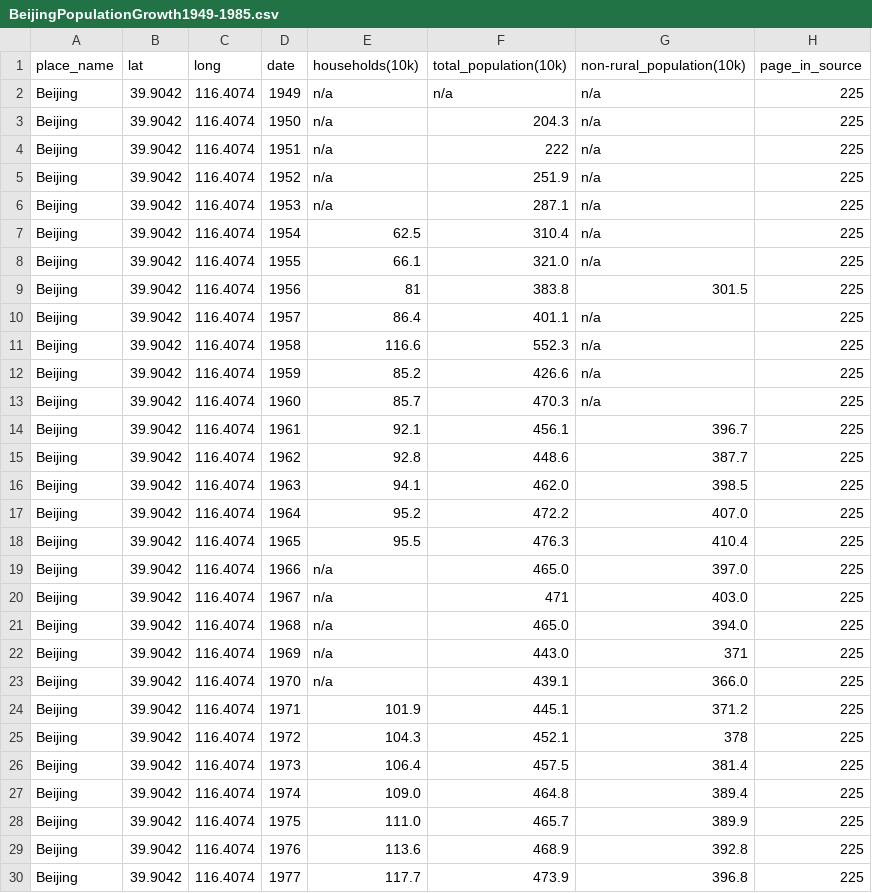
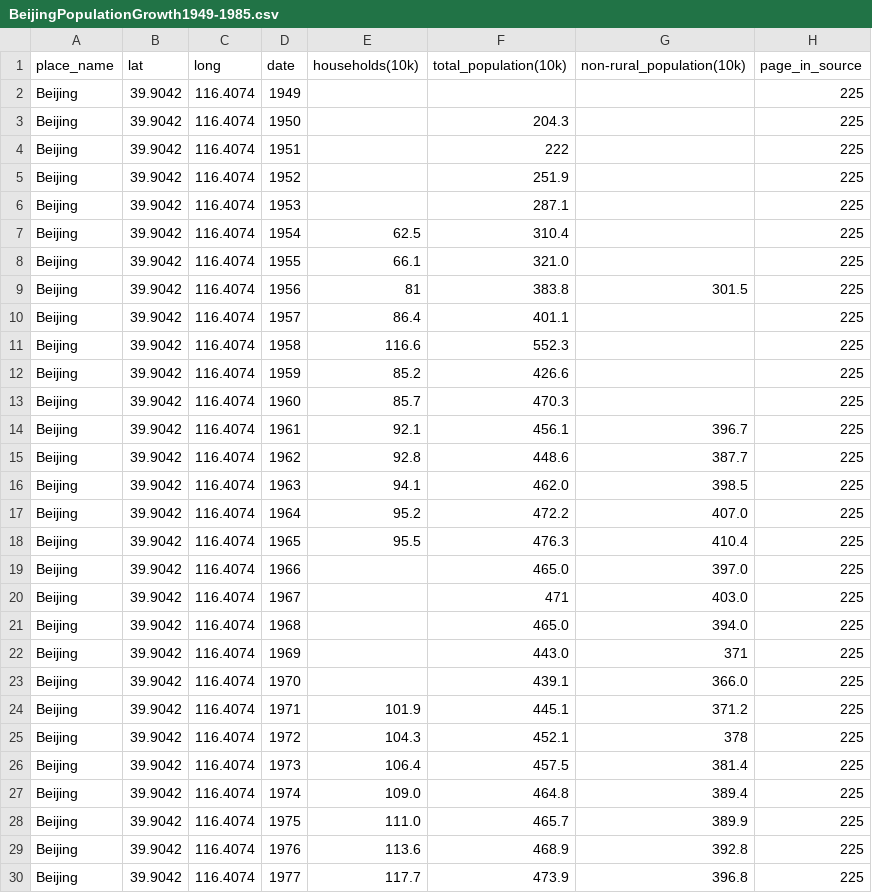
Before and after one commit to lepuck/dissertation-freiburg, a CSV file: population-data/BeijingPopulationGrowth1949-1985.csv, drawn as a sheet; only a part is shown.

```diff
--- a/population-data/BeijingPopulationGrowth1949-1985.csv
+++ b/population-data/BeijingPopulationGrowth1949-1985.csv
@@ -1,14 +1,14 @@
 place_name,lat,long,date,households(10k),total_population(10k),non-rural_population(10k),page_in_source
-Beijing,39.9042,116.4074,1949,n/a,n/a,n/a,225
-Beijing,39.9042,116.4074,1950,n/a,204.3,n/a,225
-Beijing,39.9042,116.4074,1951,n/a,222,n/a,225
-Beijing,39.9042,116.4074,1952,n/a,251.9,n/a,225
-Beijing,39.9042,116.4074,1953,n/a,287.1,n/a,225
-Beijing,39.9042,116.4074,1954,62.5,310.4,n/a,225
-Beijing,39.9042,116.4074,1955,66.1,321.0,n/a,225
+Beijing,39.9042,116.4074,1949,,,,225
+Beijing,39.9042,116.4074,1950,,204.3,,225
+Beijing,39.9042,116.4074,1951,,222,,225
+Beijing,39.9042,116.4074,1952,,251.9,,225
+Beijing,39.9042,116.4074,1953,,287.1,,225
+Beijing,39.9042,116.4074,1954,62.5,310.4,,225
+Beijing,39.9042,116.4074,1955,66.1,321.0,,225
 Beijing,39.9042,116.4074,1956,81,383.8,301.5,225
-Beijing,39.9042,116.4074,1957,86.4,401.1,n/a,225
-Beijing,39.9042,116.4074,1958,116.6,552.3,n/a,225
-Beijing,39.9042,116.4074,1959,85.2,426.6,n/a,225
-Beijing,39.9042,116.4074,1960,85.7,470.3,n/a,225
+Beijing,39.9042,116.4074,1957,86.4,401.1,,225
+Beijing,39.9042,116.4074,1958,116.6,552.3,,225
+Beijing,39.9042,116.4074,1959,85.2,426.6,,225
+Beijing,39.9042,116.4074,1960,85.7,470.3,,225
 Beijing,39.9042,116.4074,1961,92.1,456.1,396.7,225
@@ -18,7 +18,7 @@ Beijing,39.9042,116.4074,1964,95.2,472.2,407.0,225
 Beijing,39.9042,116.4074,1965,95.5,476.3,410.4,225
-Beijing,39.9042,116.4074,1966,n/a,465.0,397.0,225
-Beijing,39.9042,116.4074,1967,n/a,471,403.0,225
-Beijing,39.9042,116.4074,1968,n/a,465.0,394.0,225
-Beijing,39.9042,116.4074,1969,n/a,443.0,371,225
-Beijing,39.9042,116.4074,1970,n/a,439.1,366.0,225
+Beijing,39.9042,116.4074,1966,,465.0,397.0,225
+Beijing,39.9042,116.4074,1967,,471,403.0,225
+Beijing,39.9042,116.4074,1968,,465.0,394.0,225
+Beijing,39.9042,116.4074,1969,,443.0,371,225
+Beijing,39.9042,116.4074,1970,,439.1,366.0,225
 Beijing,39.9042,116.4074,1971,101.9,445.1,371.2,225
```
Also changed, not shown: population-data/ChengduPopulationGrowth1949-1985.csv, population-data/ChongqingPopulationGrowth1949-1985.csv, 7 other files.
